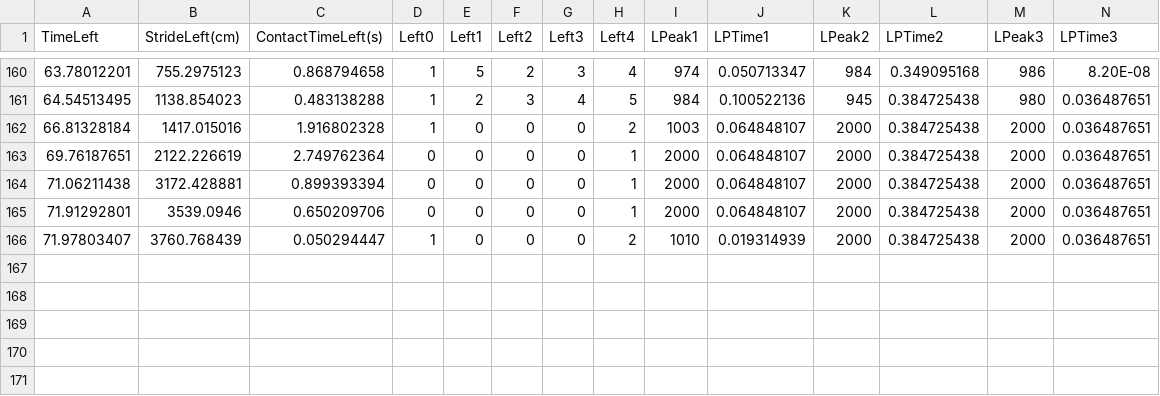
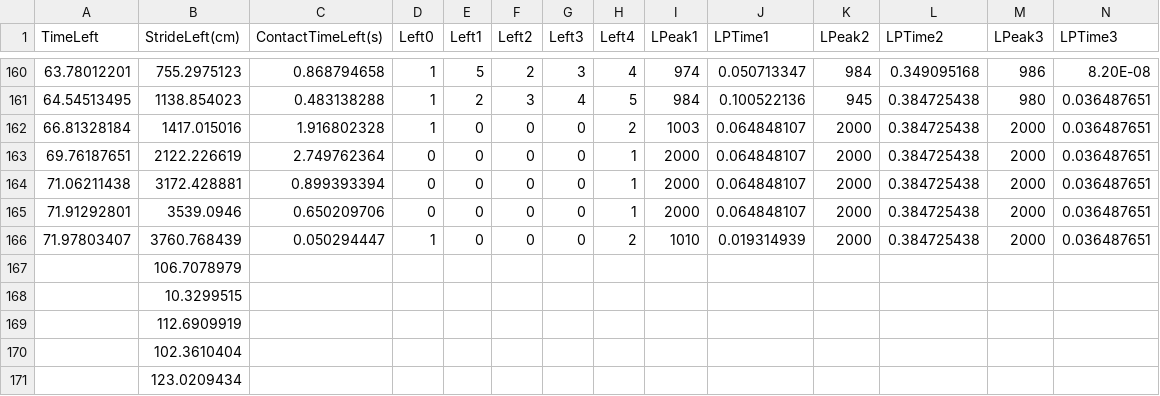
Before and after one commit to daiki421/LandingPointVisualizationSystem, a CSV file: PressOrder2017-11-26-16-25-26.csv, drawn as a sheet; only a part is shown, gaps mark what is left out; rows hold the shown columns only; the diff names each change by its address in the sheet, - before the commit and + after, or states it on an @@ line.

```diff
--- a/PressOrder2017-11-26-16-25-26.csv
+++ b/PressOrder2017-11-26-16-25-26.csv
+row 167:  | 106.7078979
+row 168:  | 10.3299515
+row 169:  | 112.6909919
+row 170:  | 102.3610404
+row 171:  | 123.0209434
```
Also changed, not shown: 2 other files.
